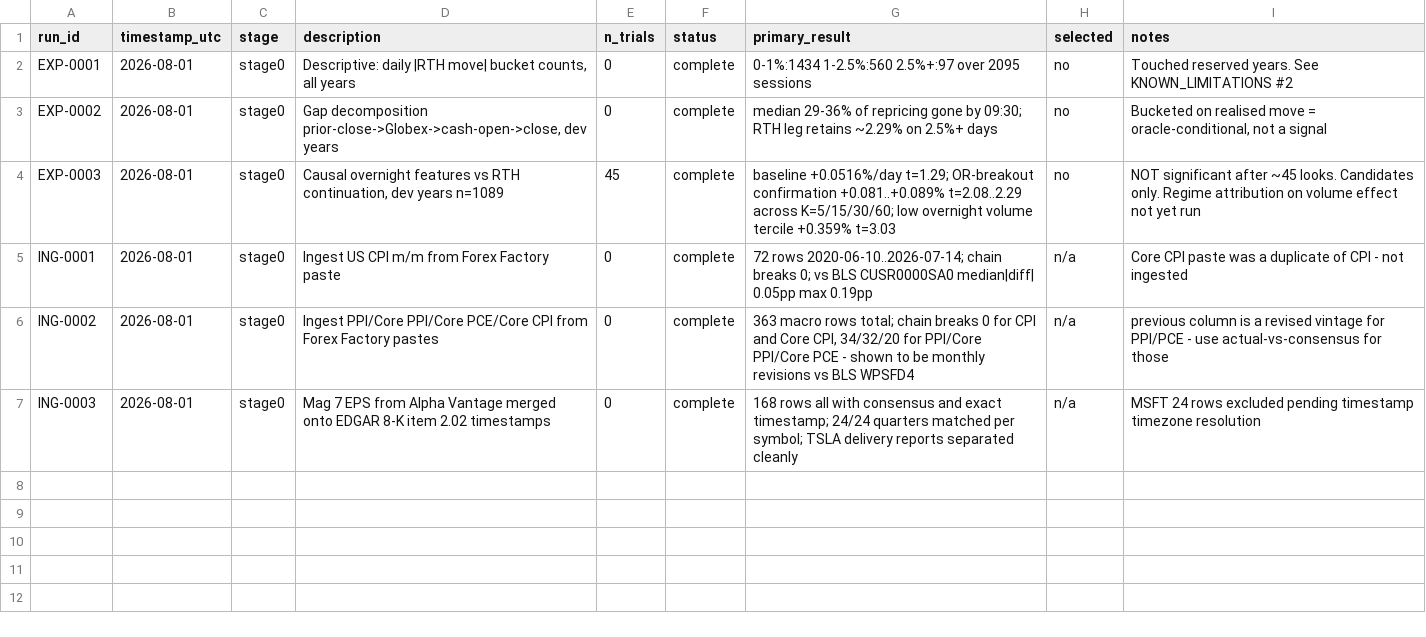
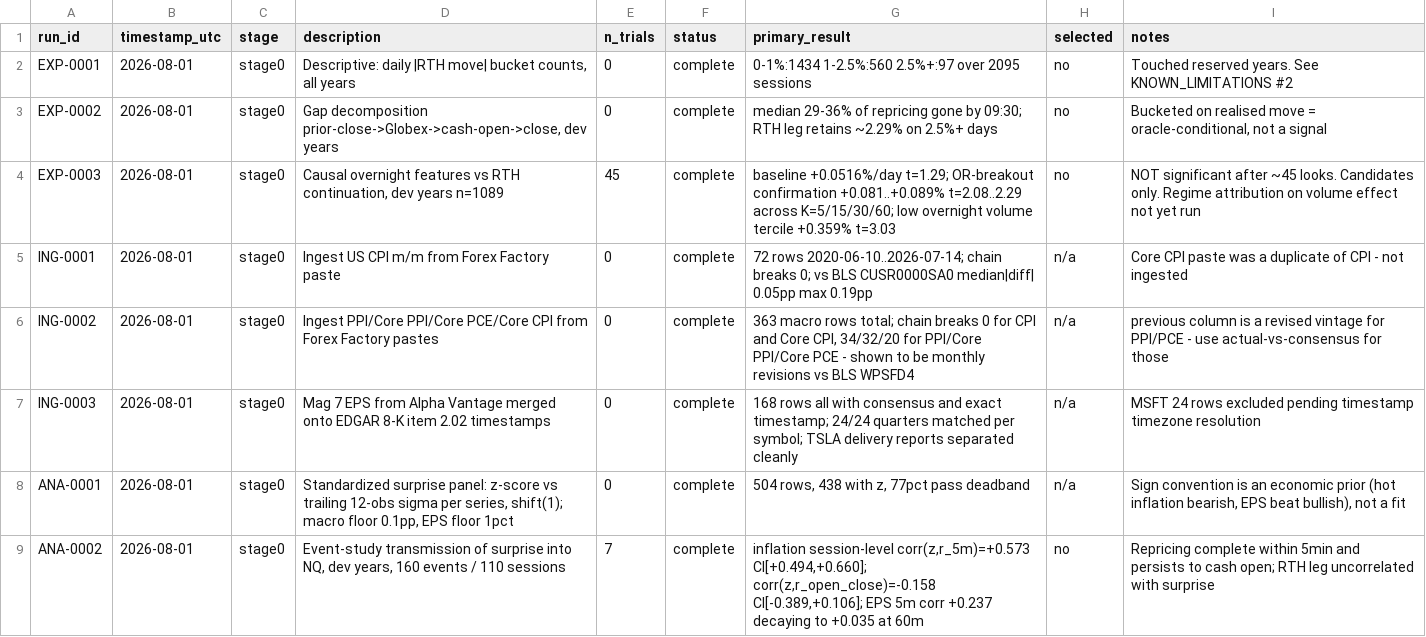
Before and after one commit to dylankazakovas93-dev/discretion-study, a CSV file: RUN_REGISTRY.csv, drawn as a sheet.

```diff
--- a/RUN_REGISTRY.csv
+++ b/RUN_REGISTRY.csv
@@ -7 +7,3 @@ ING-0002,2026-08-01,stage0,"Ingest PPI/Core PPI/Core PCE/Core CPI from Forex Fac
 ING-0003,2026-08-01,stage0,"Mag 7 EPS from Alpha Vantage merged onto EDGAR 8-K item 2.02 timestamps",0,complete,"168 rows all with consensus and exact timestamp; 24/24 quarters matched per symbol; TSLA delivery reports separated cleanly",n/a,"MSFT 24 rows excluded pending timestamp timezone resolution"
+ANA-0001,2026-08-01,stage0,"Standardized surprise panel: z-score vs trailing 12-obs sigma per series, shift(1); macro floor 0.1pp, EPS floor 1pct",0,complete,"504 rows, 438 with z, 77pct pass deadband",n/a,"Sign convention is an economic prior (hot inflation bearish, EPS beat bullish), not a fit"
+ANA-0002,2026-08-01,stage0,"Event-study transmission of surprise into NQ, dev years, 160 events / 110 sessions",7,complete,"inflation session-level corr(z,r_5m)=+0.573 CI[+0.494,+0.660]; corr(z,r_open_close)=-0.158 CI[-0.389,+0.106]; EPS 5m corr +0.237 decaying to +0.035 at 60m",no,"Repricing complete within 5min and persists to cash open; RTH leg uncorrelated with surprise"
```
Also changed, not shown: 4 other files.
